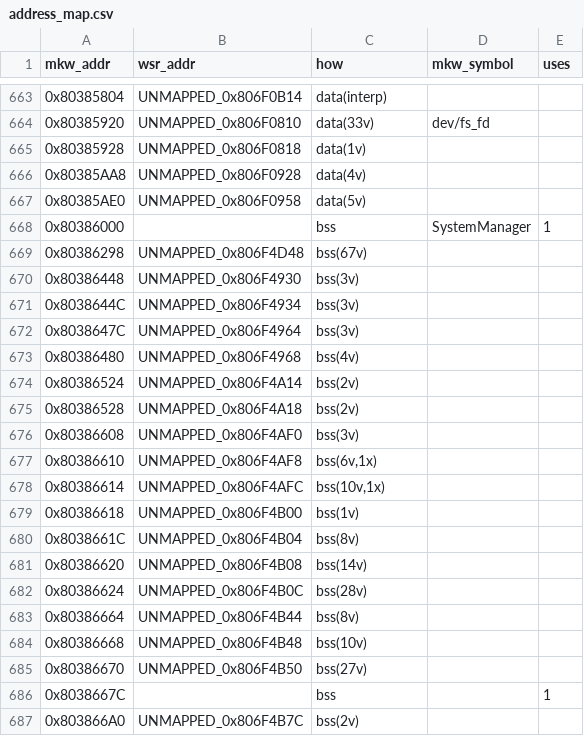
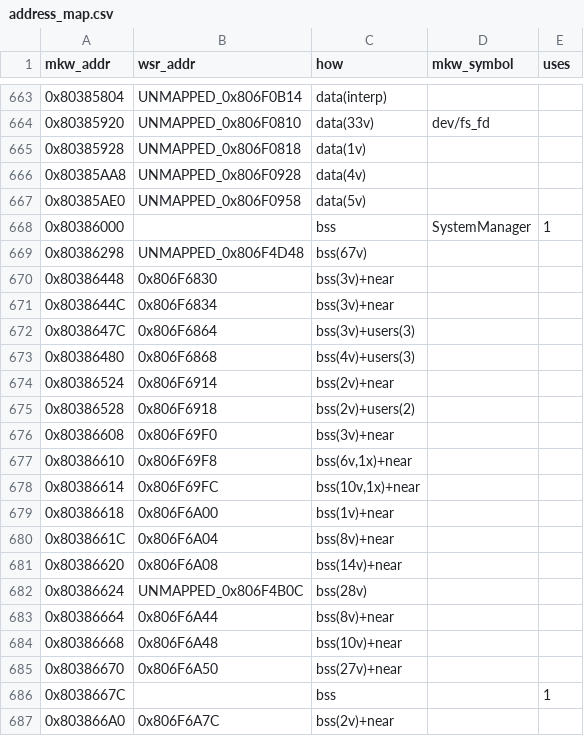
Before and after one commit to gregorywaaka-commits/ResortCompiled, a CSV file: projects/wsr-sp2e01/address_map.csv, drawn as a sheet; only a part is shown, gaps mark what is left out; the diff covers the shown part only.

```diff
--- a/projects/wsr-sp2e01/address_map.csv
+++ b/projects/wsr-sp2e01/address_map.csv
@@ -669,19 +669,19 @@ mkw_addr,wsr_addr,how,mkw_symbol,uses
 0x80386298,UNMAPPED_0x806F4D48,bss(67v),,
-0x80386448,UNMAPPED_0x806F4930,bss(3v),,
-0x8038644C,UNMAPPED_0x806F4934,bss(3v),,
-0x8038647C,UNMAPPED_0x806F4964,bss(3v),,
-0x80386480,UNMAPPED_0x806F4968,bss(4v),,
-0x80386524,UNMAPPED_0x806F4A14,bss(2v),,
-0x80386528,UNMAPPED_0x806F4A18,bss(2v),,
-0x80386608,UNMAPPED_0x806F4AF0,bss(3v),,
-0x80386610,UNMAPPED_0x806F4AF8,"bss(6v,1x)",,
-0x80386614,UNMAPPED_0x806F4AFC,"bss(10v,1x)",,
-0x80386618,UNMAPPED_0x806F4B00,bss(1v),,
-0x8038661C,UNMAPPED_0x806F4B04,bss(8v),,
-0x80386620,UNMAPPED_0x806F4B08,bss(14v),,
+0x80386448,0x806F6830,bss(3v)+near,,
+0x8038644C,0x806F6834,bss(3v)+near,,
+0x8038647C,0x806F6864,bss(3v)+users(3),,
+0x80386480,0x806F6868,bss(4v)+users(3),,
+0x80386524,0x806F6914,bss(2v)+near,,
+0x80386528,0x806F6918,bss(2v)+users(2),,
+0x80386608,0x806F69F0,bss(3v)+near,,
+0x80386610,0x806F69F8,"bss(6v,1x)+near",,
+0x80386614,0x806F69FC,"bss(10v,1x)+near",,
+0x80386618,0x806F6A00,bss(1v)+near,,
+0x8038661C,0x806F6A04,bss(8v)+near,,
+0x80386620,0x806F6A08,bss(14v)+near,,
 0x80386624,UNMAPPED_0x806F4B0C,bss(28v),,
-0x80386664,UNMAPPED_0x806F4B44,bss(8v),,
-0x80386668,UNMAPPED_0x806F4B48,bss(10v),,
-0x80386670,UNMAPPED_0x806F4B50,bss(27v),,
+0x80386664,0x806F6A44,bss(8v)+near,,
+0x80386668,0x806F6A48,bss(10v)+near,,
+0x80386670,0x806F6A50,bss(27v)+near,,
 0x8038667C,,bss,,1
-0x803866A0,UNMAPPED_0x806F4B7C,bss(2v),,
+0x803866A0,0x806F6A7C,bss(2v)+near,,
```
Also changed, not shown: 48 edited cells elsewhere in this file, 1 other file.
